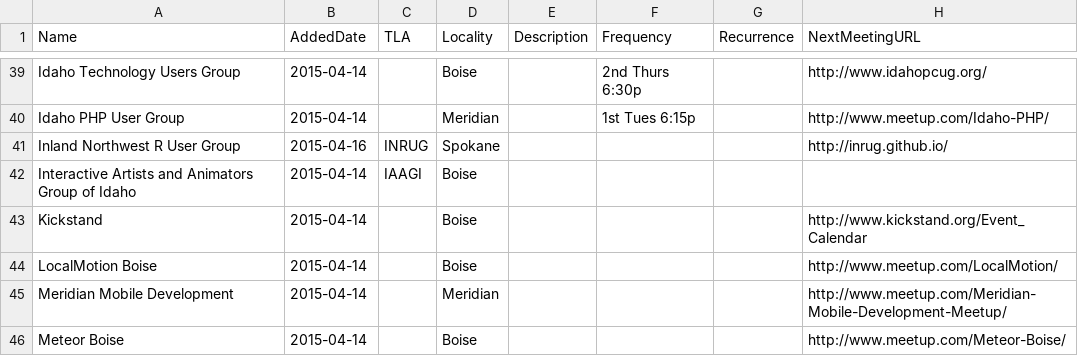
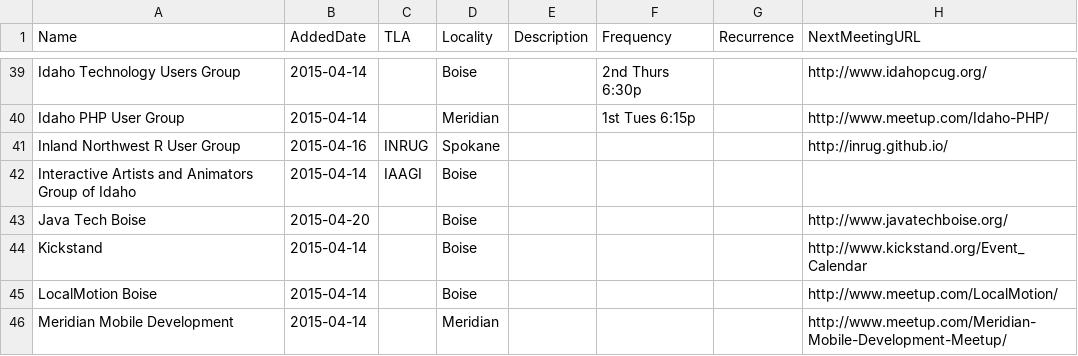
Before and after one commit to rationalagents/gemstateio-groups, a CSV file: groups.csv, drawn as a sheet; only a part is shown, gaps mark what is left out; the shorter side is filled out with more unchanged rows; the diff names each change by its address in the sheet, - before the commit and + after, or states it on an @@ line.

Commit message:
Add Java Tech Boise

```diff
--- a/groups.csv
+++ b/groups.csv
+row 43: Java Tech Boise | 2015-04-20 |  | Boise |  |  |  | http://www.javatechboise.org/
```
